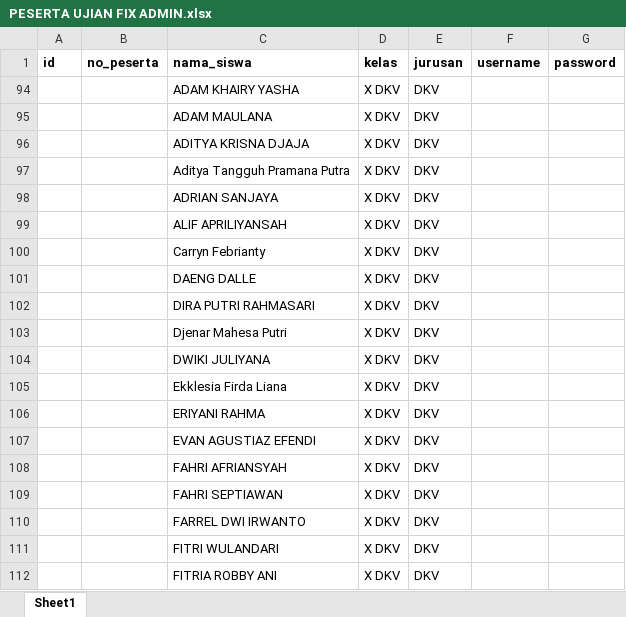
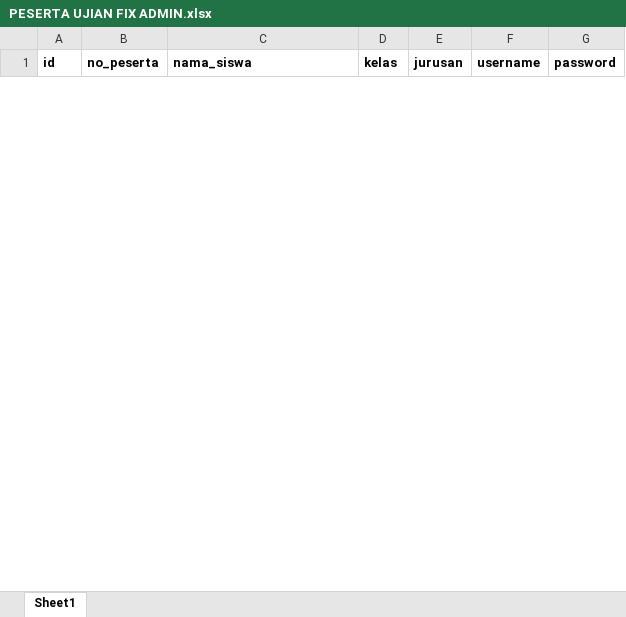
Before and after one commit to webdev14program/cbt2.0admin, an Excel workbook: temp_doc/PESERTA UJIAN FIX ADMIN.xlsx, sheet Sheet1, drawn as a sheet; only a part is shown; values as stored, in another font and other column widths than the file's, no borders; removed rows and columns are numbered as before the commit, all else as after; the diff covers the shown part only; the diff names each change by its address in the sheet, - before the commit and + after, or states it on an @@ line.

```diff
--- a/temp_doc/PESERTA UJIAN FIX ADMIN.xlsx (sheet Sheet1)
+++ b/temp_doc/PESERTA UJIAN FIX ADMIN.xlsx (sheet Sheet1)
-row 94:  |  | ADAM KHAIRY YASHA | X DKV | DKV
-row 95:  |  | ADAM MAULANA | X DKV | DKV
-row 96:  |  | ADITYA KRISNA DJAJA | X DKV | DKV
-row 97:  |  | Aditya Tangguh Pramana Putra | X DKV | DKV
-row 98:  |  | ADRIAN SANJAYA | X DKV | DKV
-row 99:  |  | ALIF APRILIYANSAH | X DKV | DKV
-row 100:  |  | Carryn Febrianty | X DKV | DKV
-row 101:  |  | DAENG DALLE | X DKV | DKV
-row 102:  |  | DIRA PUTRI RAHMASARI | X DKV | DKV
-row 103:  |  | Djenar Mahesa Putri | X DKV | DKV
-row 104:  |  | DWIKI JULIYANA | X DKV | DKV
-row 105:  |  | Ekklesia Firda Liana | X DKV | DKV
-row 106:  |  | ERIYANI RAHMA | X DKV | DKV
-row 107:  |  | EVAN AGUSTIAZ EFENDI | X DKV | DKV
-row 108:  |  | FAHRI AFRIANSYAH | X DKV | DKV
-row 109:  |  | FAHRI SEPTIAWAN | X DKV | DKV
-row 110:  |  | FARREL DWI IRWANTO | X DKV | DKV
-row 111:  |  | FITRI WULANDARI | X DKV | DKV
-row 112:  |  | FITRIA ROBBY ANI | X DKV | DKV
```
Also changed, not shown: 3 added rows and 70 removed rows elsewhere in this sheet, hidden cells, temp_doc/DATA KELAS FIX copy.xlsx, temp_doc/DATA KELAS FIX.xlsx, 5 other files.
